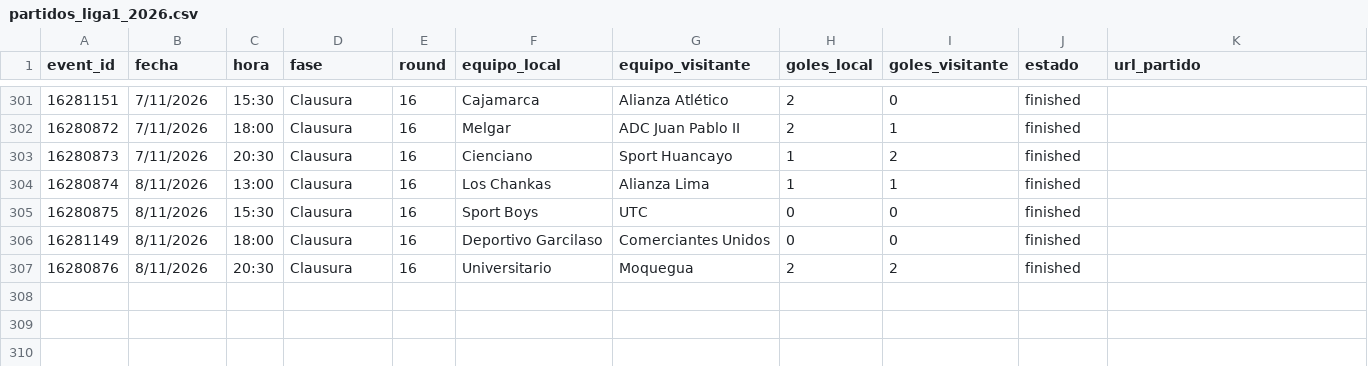
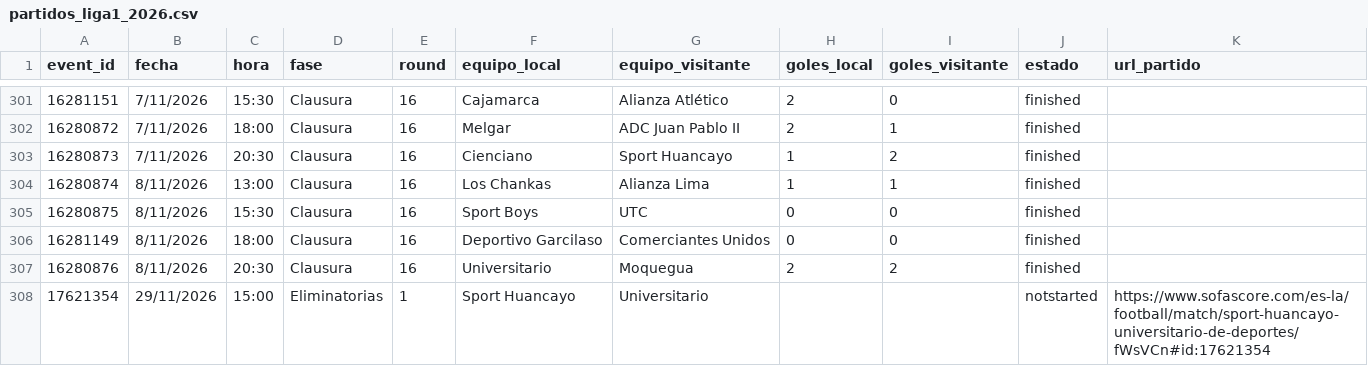
Before and after one commit to iJoseAntonio/ligas_futbol_predictor, a CSV file: back/data/partidos_liga1_2026.csv, drawn as a sheet; only a part is shown, gaps mark what is left out.

```diff
--- a/back/data/partidos_liga1_2026.csv
+++ b/back/data/partidos_liga1_2026.csv
@@ -307 +307,2 @@
 16280876;8/11/2026;20:30;Clausura;16;Universitario;Moquegua;2;2;finished;
+17621354;29/11/2026;15:00;Eliminatorias;1;Sport Huancayo;Universitario;;;notstarted;https://www.sofascore.com/es-la/football/match/sport-huancayo-universitario-de-deportes/fWsVCn#id:17621354
```
Also changed, not shown: frontend/partidos_liga1_2026.csv, 2 other files.
